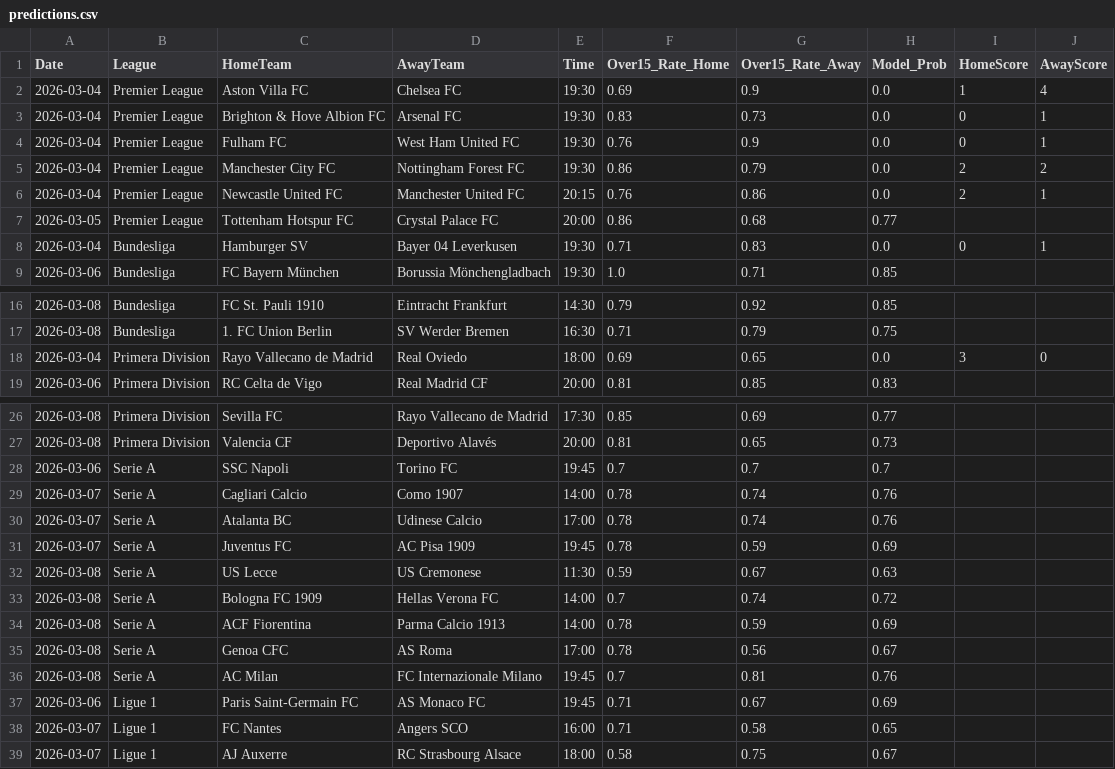
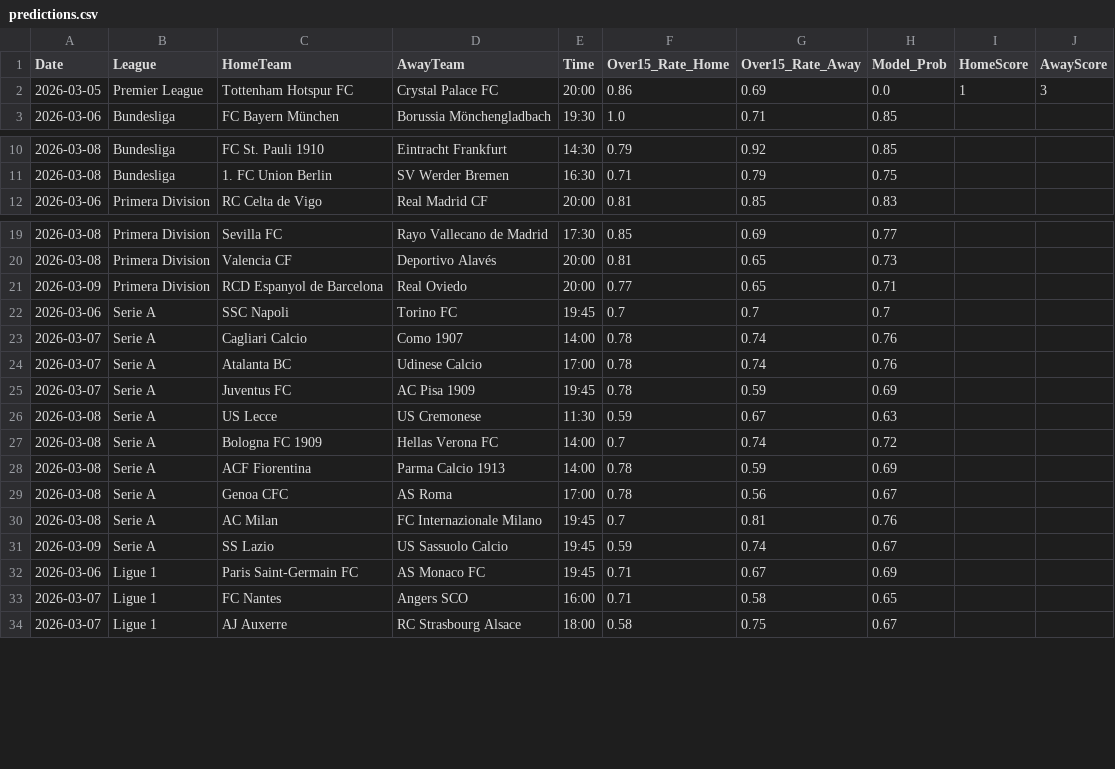
Before and after one commit to Simplykay/kays-Super-Predictor, a CSV file: predictions.csv, drawn as a sheet; only a part is shown, gaps mark what is left out.

```diff
--- a/predictions.csv
+++ b/predictions.csv
@@ -1,9 +1,3 @@
 Date,League,HomeTeam,AwayTeam,Time,Over15_Rate_Home,Over15_Rate_Away,Model_Prob,HomeScore,AwayScore
-2026-03-04,Premier League,Aston Villa FC,Chelsea FC,19:30,0.69,0.9,0.0,1,4
-2026-03-04,Premier League,Brighton & Hove Albion FC,Arsenal FC,19:30,0.83,0.73,0.0,0,1
-2026-03-04,Premier League,Fulham FC,West Ham United FC,19:30,0.76,0.9,0.0,0,1
-2026-03-04,Premier League,Manchester City FC,Nottingham Forest FC,19:30,0.86,0.79,0.0,2,2
-2026-03-04,Premier League,Newcastle United FC,Manchester United FC,20:15,0.76,0.86,0.0,2,1
-2026-03-05,Premier League,Tottenham Hotspur FC,Crystal Palace FC,20:00,0.86,0.68,0.77,,
-2026-03-04,Bundesliga,Hamburger SV,Bayer 04 Leverkusen,19:30,0.71,0.83,0.0,0,1
+2026-03-05,Premier League,Tottenham Hotspur FC,Crystal Palace FC,20:00,0.86,0.69,0.0,1,3
 2026-03-06,Bundesliga,FC Bayern München,Borussia Mönchengladbach,19:30,1.0,0.71,0.85,,
@@ -17,3 +11,2 @@ Date,League,HomeTeam,AwayTeam,Time,Over15_Rate_Home,Over15_Rate_Away,Model_Prob,
 2026-03-08,Bundesliga,1. FC Union Berlin,SV Werder Bremen,16:30,0.71,0.79,0.75,,
-2026-03-04,Primera Division,Rayo Vallecano de Madrid,Real Oviedo,18:00,0.69,0.65,0.0,3,0
 2026-03-06,Primera Division,RC Celta de Vigo,Real Madrid CF,20:00,0.81,0.85,0.83,,
@@ -27,2 +20,3 @@ Date,League,HomeTeam,AwayTeam,Time,Over15_Rate_Home,Over15_Rate_Away,Model_Prob,
 2026-03-08,Primera Division,Valencia CF,Deportivo Alavés,20:00,0.81,0.65,0.73,,
+2026-03-09,Primera Division,RCD Espanyol de Barcelona,Real Oviedo,20:00,0.77,0.65,0.71,,
 2026-03-06,Serie A,SSC Napoli,Torino FC,19:45,0.7,0.7,0.7,,
@@ -36,2 +30,3 @@ Date,League,HomeTeam,AwayTeam,Time,Over15_Rate_Home,Over15_Rate_Away,Model_Prob,
 2026-03-08,Serie A,AC Milan,FC Internazionale Milano,19:45,0.7,0.81,0.76,,
+2026-03-09,Serie A,SS Lazio,US Sassuolo Calcio,19:45,0.59,0.74,0.67,,
 2026-03-06,Ligue 1,Paris Saint-Germain FC,AS Monaco FC,19:45,0.71,0.67,0.69,,
```
